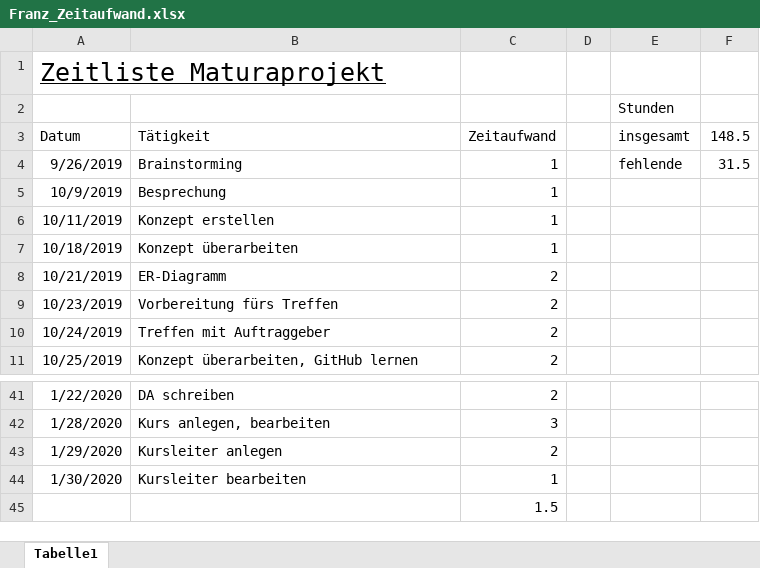
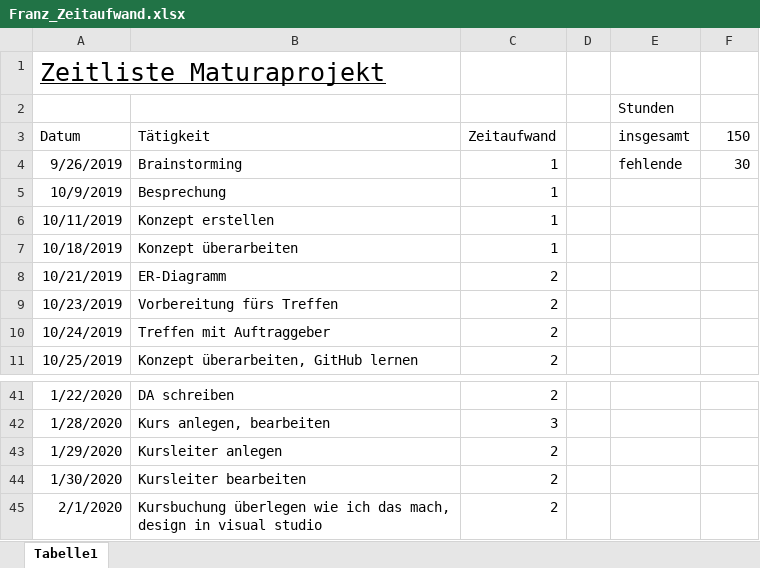
Before and after one commit to johanneseben/Test, an Excel workbook: Franz_Zeitaufwand.xlsx, sheet Tabelle1, drawn as a sheet; only a part is shown, gaps mark what is left out; values as stored, in another font and other column widths than the file's, no borders; removed rows and columns are numbered as before the commit, all else as after; the diff names each change by its address in the sheet, - before the commit and + after, or states it on an @@ line.

```diff
--- a/Franz_Zeitaufwand.xlsx (sheet Tabelle1)
+++ b/Franz_Zeitaufwand.xlsx (sheet Tabelle1)
-F3: 148.5
+F3: 150
-F4 (150): 31.5
+F4 (150): 30
-C44 (Zeitaufwand): 1
+C44 (Zeitaufwand): 2
-row 45:  |  | 1.5
+row 45: 2/1/2020 | Kursbuchung überlegen wie ich das mach, design in visual studio | 2
```
Also changed, not shown: 9 other files.
